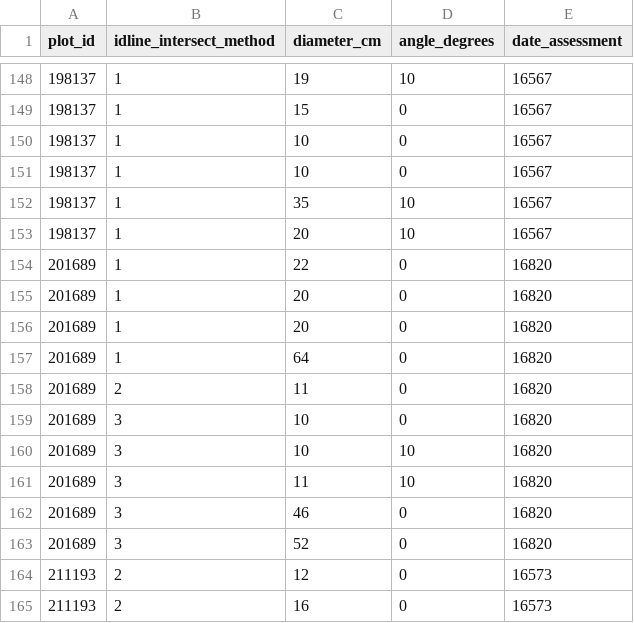
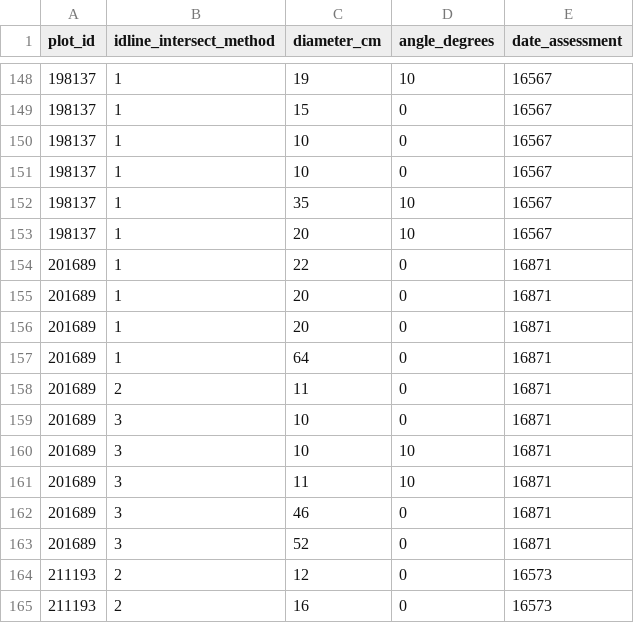
Before and after one commit to inbo/n2khab-mhq-data, a TSV file: processed/fieldmap_mhq/logs.tsv, drawn as a sheet; only a part is shown, gaps mark what is left out.

```diff
--- a/processed/fieldmap_mhq/logs.tsv
+++ b/processed/fieldmap_mhq/logs.tsv
@@ -153,12 +153,12 @@ plot_id	idline_intersect_method	diameter_cm	angle_degrees	date_assessment
 198137	1	20	10	16567
-201689	1	22	0	16820
-201689	1	20	0	16820
-201689	1	20	0	16820
-201689	1	64	0	16820
-201689	2	11	0	16820
-201689	3	10	0	16820
-201689	3	10	10	16820
-201689	3	11	10	16820
-201689	3	46	0	16820
-201689	3	52	0	16820
+201689	1	22	0	16871
+201689	1	20	0	16871
+201689	1	20	0	16871
+201689	1	64	0	16871
+201689	2	11	0	16871
+201689	3	10	0	16871
+201689	3	10	10	16871
+201689	3	11	10	16871
+201689	3	46	0	16871
+201689	3	52	0	16871
 211193	2	12	0	16573
```
Also changed, not shown: processed/fieldmap_mhq/assessments.tsv, processed/fieldmap_mhq/check_missing_data_foresthab.tsv, 21 other files.
